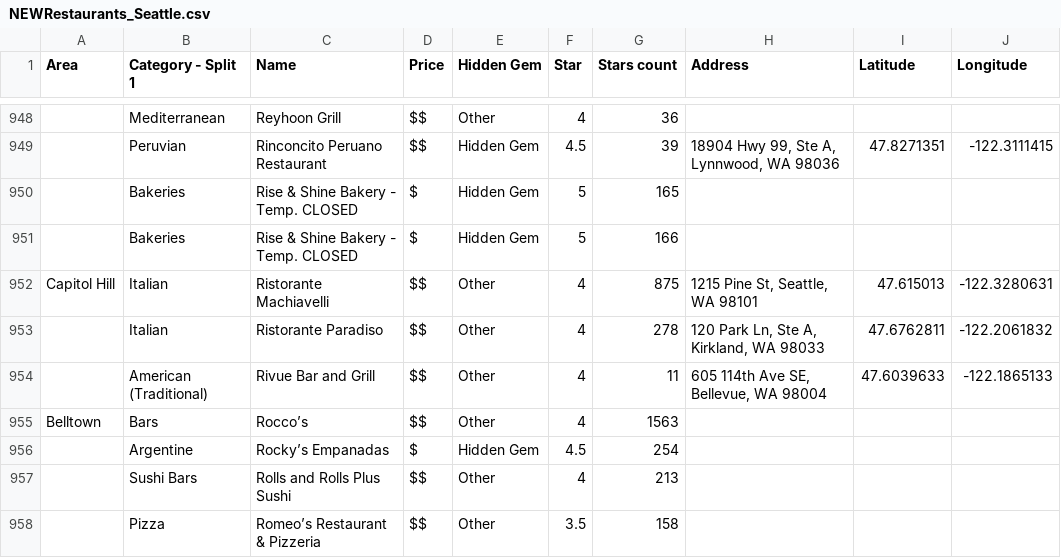
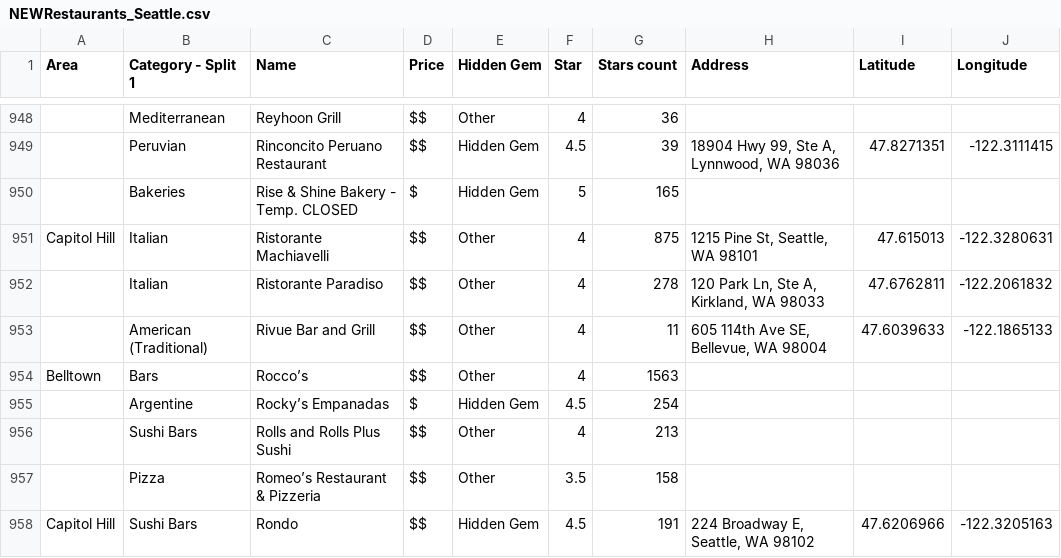
Before and after one commit to anushkavermaa/info474-winter26--project, a CSV file: data/NEWRestaurants_Seattle.csv, drawn as a sheet; only a part is shown, gaps mark what is left out; the shorter side is filled out with more unchanged rows; the diff names each change by its address in the sheet, - before the commit and + after, or states it on an @@ line.

Commit message:
cleaned dataset

```diff
--- a/data/NEWRestaurants_Seattle.csv
+++ b/data/NEWRestaurants_Seattle.csv
-row 951:  | Bakeries | Rise & Shine Bakery - Temp. CLOSED | $ | Hidden Gem | 5 | 166
```
